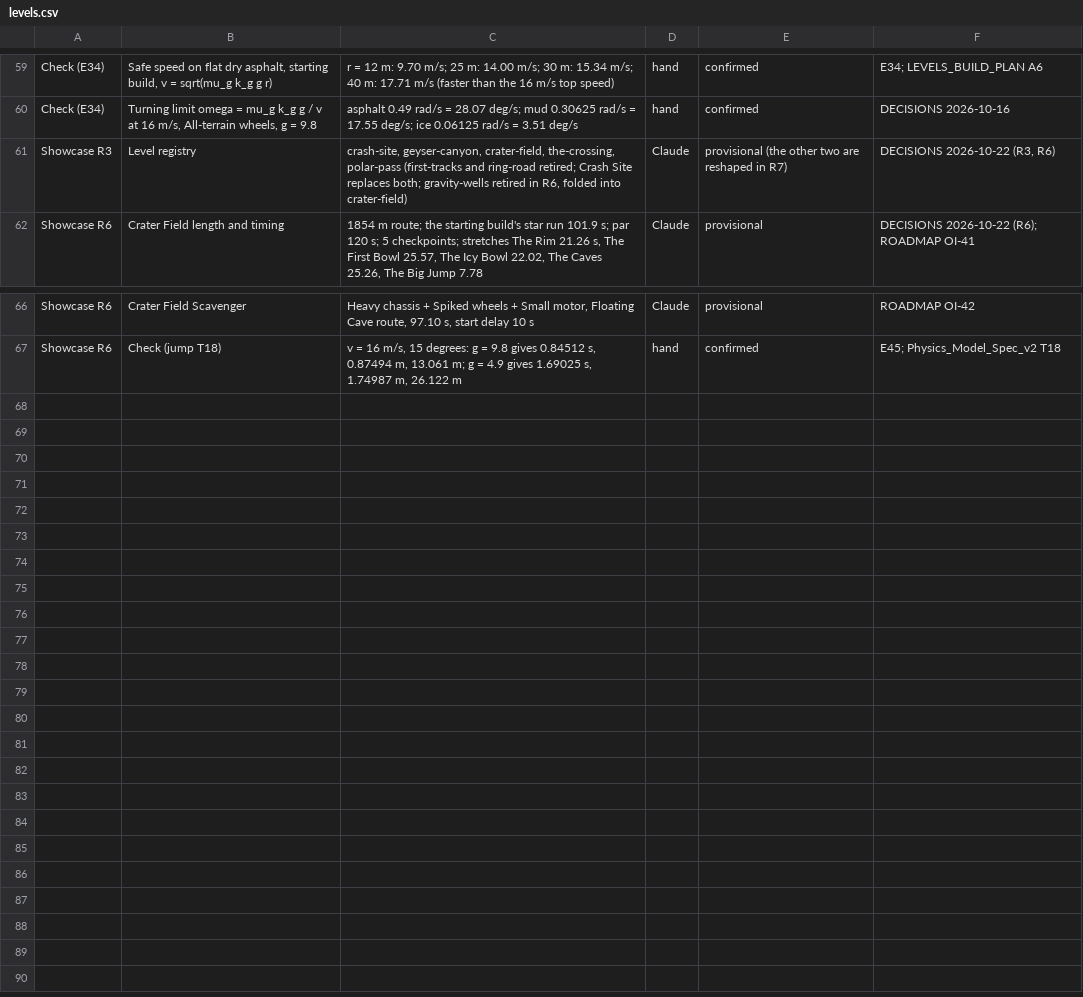
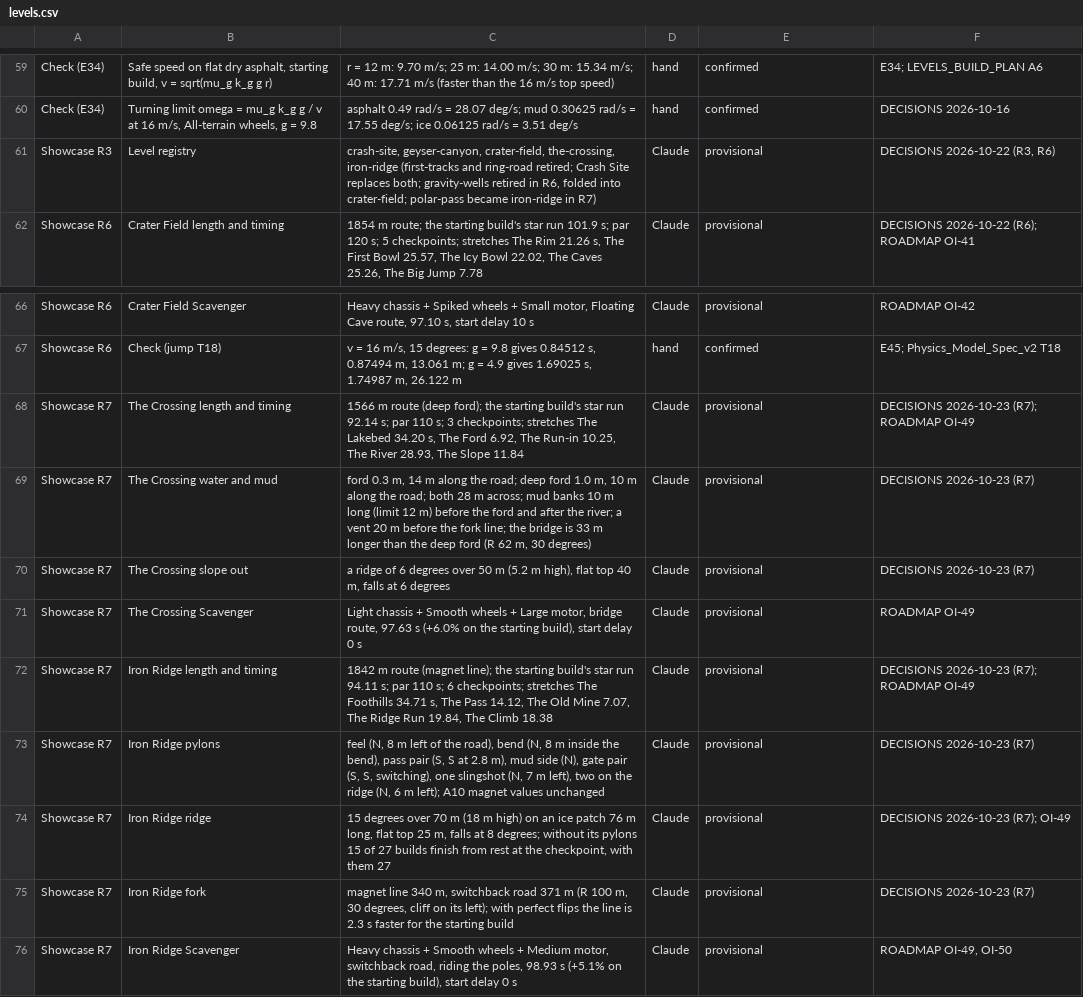
Before and after one commit to muz2k247/Rovem, a CSV file: docs/specs/v2/component_values/levels.csv, drawn as a sheet; only a part is shown, gaps mark what is left out; the diff names each change by its address in the sheet, - before the commit and + after, or states it on an @@ line.

Commit message:
R7: reshape The Crossing, add Iron Ridge (replaces Polar Pass), scavenger poles

```diff
--- a/docs/specs/v2/component_values/levels.csv
+++ b/docs/specs/v2/component_values/levels.csv
-C61: …crater-field, the-crossing, polar-pass (first-tracks and ring-road retired; Crash Site replaces both; gravity-wells retired in R6, folded into crater-field)
+C61: …crater-field, the-crossing, iron-ridge (first-tracks and ring-road retired; Crash Site replaces both; gravity-wells retired in R6, folded into crater-field; polar-pass became iron-ridge in R7)
-E61: provisional (the other two are reshaped in R7)
+E61: provisional
+row 68: Showcase R7 | The Crossing length and timing | 1566 m route (deep ford); the starting build's star run 92.14 s; par 110 s; 3 checkpoints; stretches The Lakebed 34.20 s, The Ford 6.92, The Run-in 10.25, The River 28.93, The Slope 11.84 | Claude | provisional | DECISIONS 2026-10-23 (R7); ROADMAP OI-49
+row 69: Showcase R7 | The Crossing water and mud | ford 0.3 m, 14 m along the road; deep ford 1.0 m, 10 m along the road; both 28 m across; mud banks 10 m long (limit 12 m) before the ford and after the river; a vent 20 m before the fork line; the bridge is 33 m longer than the deep ford (R 62 m, 30 degrees) | Claude | provisional | DECISIONS 2026-10-23 (R7)
+row 70: Showcase R7 | The Crossing slope out | a ridge of 6 degrees over 50 m (5.2 m high), flat top 40 m, falls at 6 degrees | Claude | provisional | DECISIONS 2026-10-23 (R7)
+row 71: Showcase R7 | The Crossing Scavenger | Light chassis + Smooth wheels + Large motor, bridge route, 97.63 s (+6.0% on the starting build), start delay 0 s | Claude | provisional | ROADMAP OI-49
+row 72: Showcase R7 | Iron Ridge length and timing | 1842 m route (magnet line); the starting build's star run 94.11 s; par 110 s; 6 checkpoints; stretches The Foothills 34.71 s, The Pass 14.12, The Old Mine 7.07, The Ridge Run 19.84, The Climb 18.38 | Claude | provisional | DECISIONS 2026-10-23 (R7); ROADMAP OI-49
+row 73: Showcase R7 | Iron Ridge pylons | feel (N, 8 m left of the road), bend (N, 8 m inside the bend), pass pair (S, S at 2.8 m), mud side (N), gate pair (S, S, switching), one slingshot (N, 7 m left), two on the ridge (N, 6 m left); A10 magnet values unchanged | Claude | provisional | DECISIONS 2026-10-23 (R7)
+row 74: Showcase R7 | Iron Ridge ridge | 15 degrees over 70 m (18 m high) on an ice patch 76 m long, flat top 25 m, falls at 8 degrees; without its pylons 15 of 27 builds finish from rest at the checkpoint, with them 27 | Claude | provisional | DECISIONS 2026-10-23 (R7); OI-49
+row 75: Showcase R7 | Iron Ridge fork | magnet line 340 m, switchback road 371 m (R 100 m, 30 degrees, cliff on its left); with perfect flips the line is 2.3 s faster for the starting build | Claude | provisional | DECISIONS 2026-10-23 (R7)
+row 76: Showcase R7 | Iron Ridge Scavenger | Heavy chassis + Smooth wheels + Medium motor, switchback road, riding the poles, 98.93 s (+5.1% on the starting build), start delay 0 s | Claude | provisional | ROADMAP OI-49, OI-50
```
Also changed, not shown: 35 other files.
